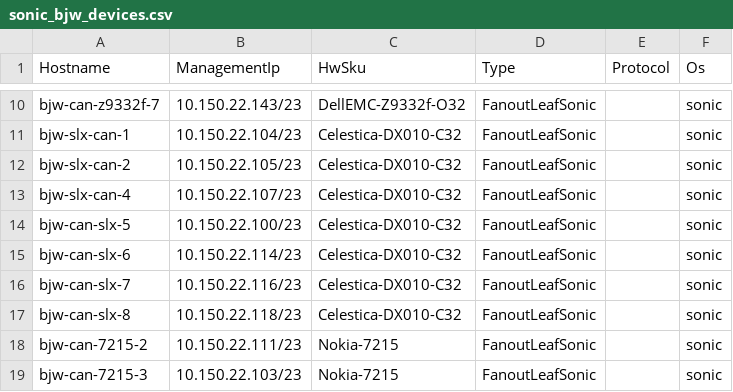
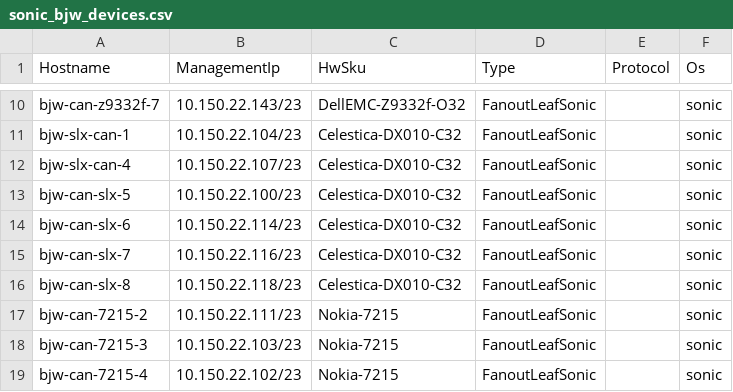
Before and after one commit to sonic-net/sonic-mgmt, a CSV file: ansible/files/sonic_bjw_devices.csv, drawn as a sheet; only a part is shown, gaps mark what is left out; the shorter side is filled out with more unchanged rows; the diff names each change by its address in the sheet, - before the commit and + after, or states it on an @@ line.

```diff
--- a/ansible/files/sonic_bjw_devices.csv
+++ b/ansible/files/sonic_bjw_devices.csv
-row 12: bjw-slx-can-2 | 10.150.22.105/23 | Celestica-DX010-C32 | FanoutLeafSonic |  | sonic
```
Also changed, not shown: ansible/files/sonic_bjw_console_links.csv, ansible/files/sonic_bjw_pdu_links.csv, 1 other file.
